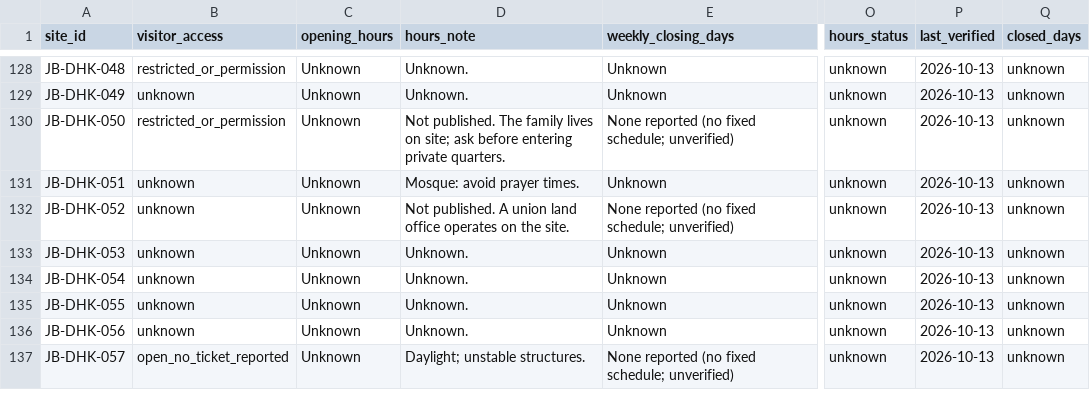
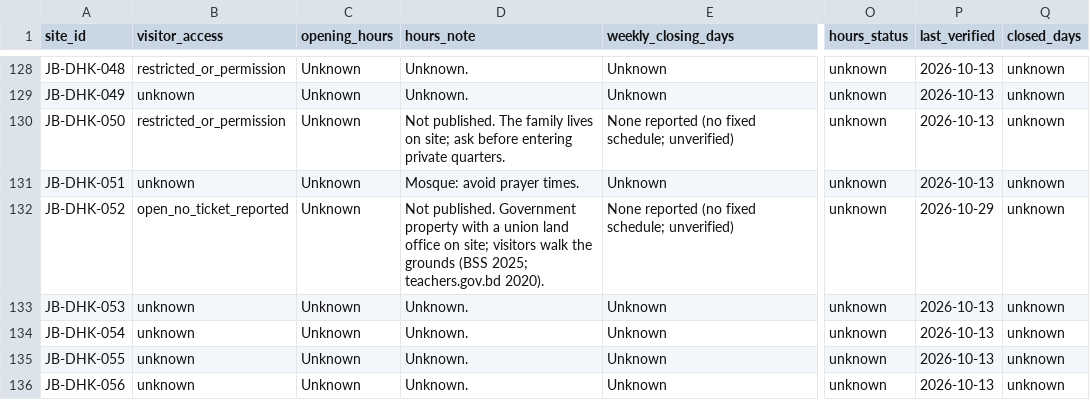
Before and after one commit to Shojibmahmud/jomidarpedia, a CSV file: data/csv/visitor_info.csv, drawn as a sheet; only a part is shown, gaps mark what is left out; the shorter side is filled out with more unchanged rows; the diff names each change by its address in the sheet, - before the commit and + after, or states it on an @@ line.

```diff
--- a/data/csv/visitor_info.csv
+++ b/data/csv/visitor_info.csv
-B132 (visitor_access): unknown
+B132 (visitor_access): open_no_ticket_reported
-D132 (hours_note): Not published. A union land office operates on the site.
+D132 (hours_note): Not published. Government property with a union land office on site; visitors walk the grounds (BSS 2025; teachers.gov.bd 2020).
-P132 (last_verified): 2026-10-13
+P132 (last_verified): 2026-10-29
```
Also changed, not shown: data/csv/site_sources.csv, data/csv/sites.csv, 19 other files.
